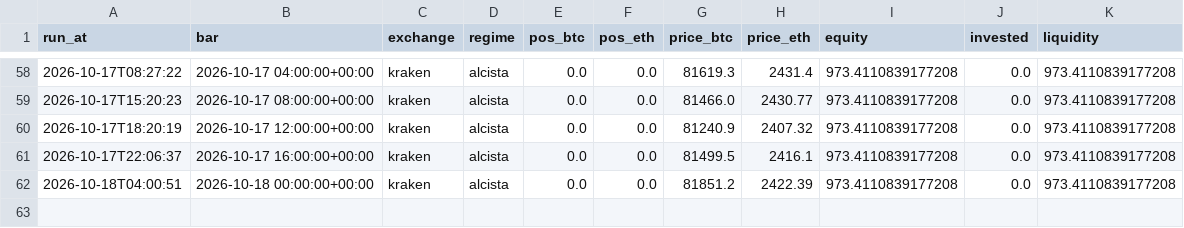
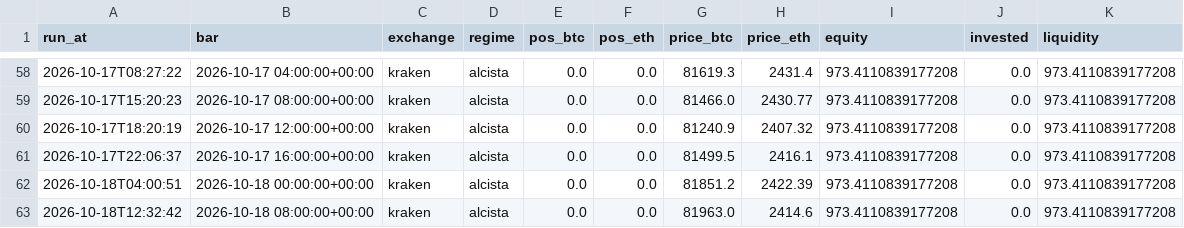
Before and after one commit to adrianf882/quant-trading, a CSV file: experiments/paper_log_futures.csv, drawn as a sheet; only a part is shown, gaps mark what is left out; the diff names each change by its address in the sheet, - before the commit and + after, or states it on an @@ line.

```diff
--- a/experiments/paper_log_futures.csv
+++ b/experiments/paper_log_futures.csv
+row 63: 2026-10-18T12:32:42 | 2026-10-18 08:00:00+00:00 | kraken | alcista | 0.0 | 0.0 | 81963.0 | 2414.6 | 973.4110839177208 | 0.0 | 973.4110839177208
```
Also changed, not shown: experiments/paper_log_carry.csv, 1 other file.
